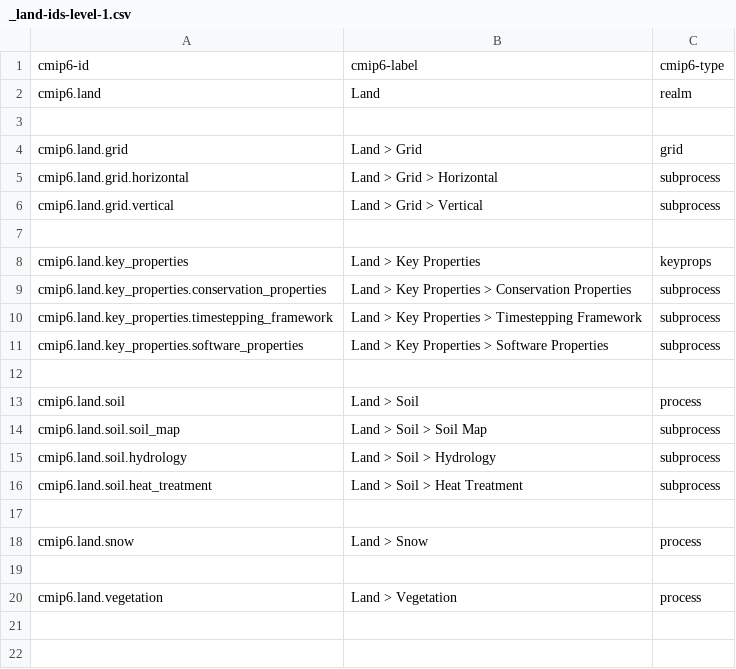
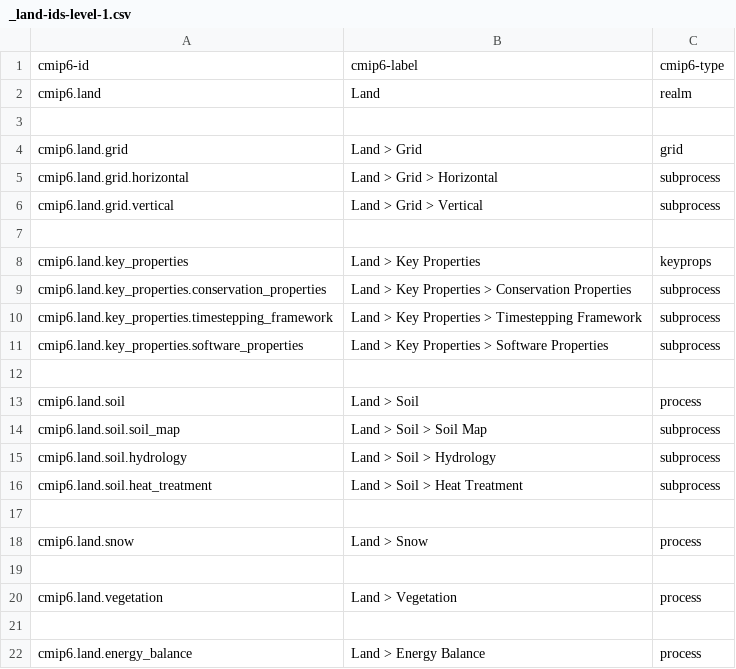
Before and after one commit to ES-DOC/cmip6-specializations-land, a CSV file: _land-ids-level-1.csv, drawn as a sheet.

```diff
--- a/_land-ids-level-1.csv
+++ b/_land-ids-level-1.csv
@@ -20 +20,3 @@ cmip6.land.snow, Land > Snow, process
 cmip6.land.vegetation, Land > Vegetation, process
+, ,
+cmip6.land.energy_balance, Land > Energy Balance, process
```
Also changed, not shown: _land-ids-level-3.csv, 3 other files.
